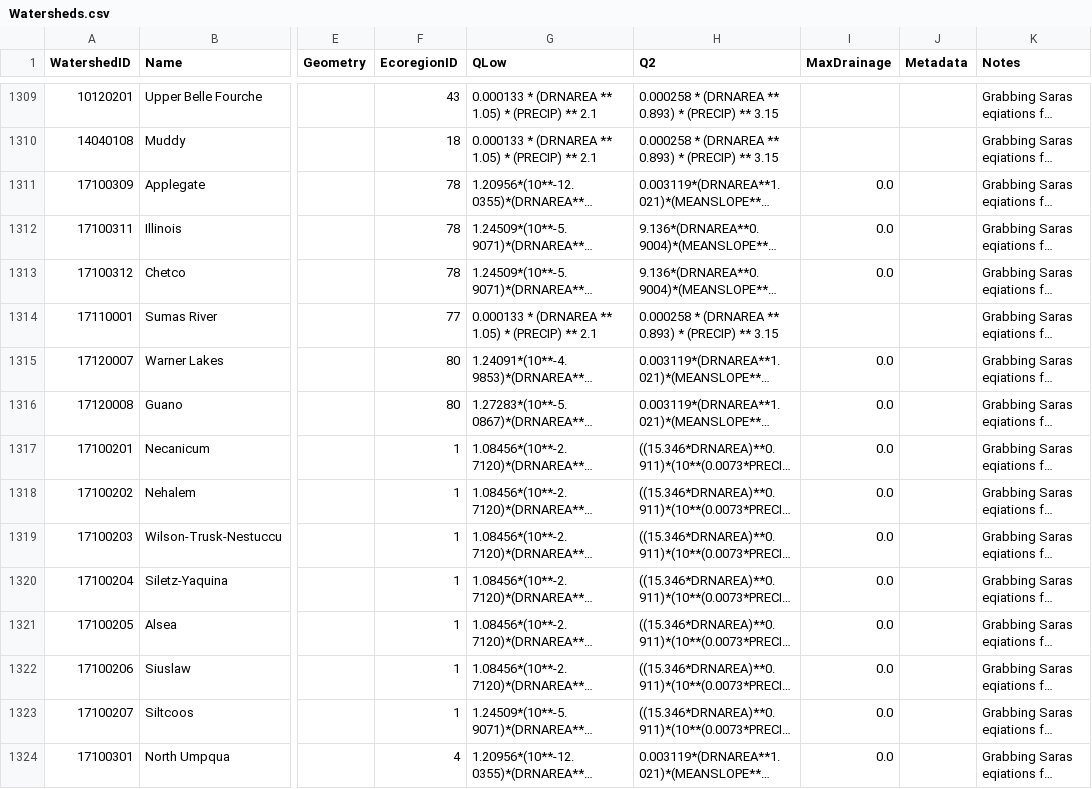
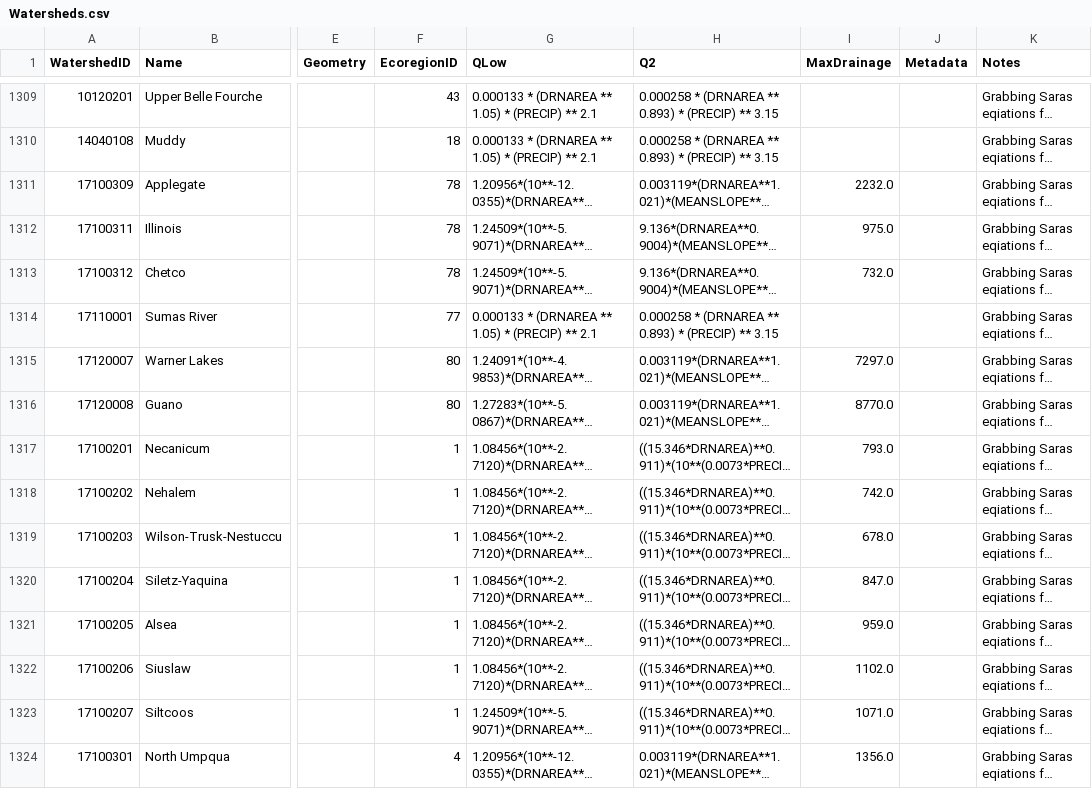
Before and after one commit to Riverscapes/riverscapes-tools, a CSV file: packages/brat/database/data/Watersheds.csv, drawn as a sheet; only a part is shown, gaps mark what is left out; long unchanged cells end in …; the diff covers the shown part only; the diff names each change by its address in the sheet, - before the commit and + after, or states it on an @@ line.

Commit message:
Max Drainage values for CRB HUcs where old values were Null or zero

```diff
--- a/packages/brat/database/data/Watersheds.csv
+++ b/packages/brat/database/data/Watersheds.csv
-I1311 (MaxDrainage): 0.0
+I1311 (MaxDrainage): 2232.0
-I1312 (MaxDrainage): 0.0
+I1312 (MaxDrainage): 975.0
-I1313 (MaxDrainage): 0.0
+I1313 (MaxDrainage): 732.0
-I1315 (MaxDrainage): 0.0
+I1315 (MaxDrainage): 7297.0
-I1316 (MaxDrainage): 0.0
+I1316 (MaxDrainage): 8770.0
-I1317 (MaxDrainage): 0.0
+I1317 (MaxDrainage): 793.0
-I1318 (MaxDrainage): 0.0
+I1318 (MaxDrainage): 742.0
-I1319 (MaxDrainage): 0.0
+I1319 (MaxDrainage): 678.0
-I1320 (MaxDrainage): 0.0
+I1320 (MaxDrainage): 847.0
-I1321 (MaxDrainage): 0.0
+I1321 (MaxDrainage): 959.0
-I1322 (MaxDrainage): 0.0
+I1322 (MaxDrainage): 1102.0
-I1323 (MaxDrainage): 0.0
+I1323 (MaxDrainage): 1071.0
-I1324 (MaxDrainage): 0.0
+I1324 (MaxDrainage): 1356.0
```
Also changed, not shown: 111 edited cells elsewhere in this file.
